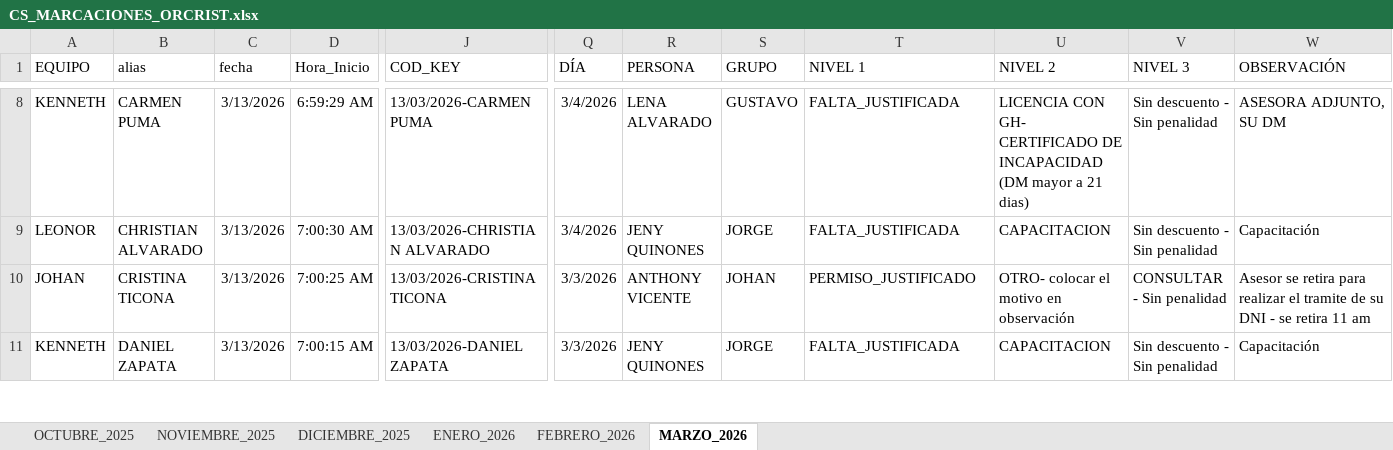
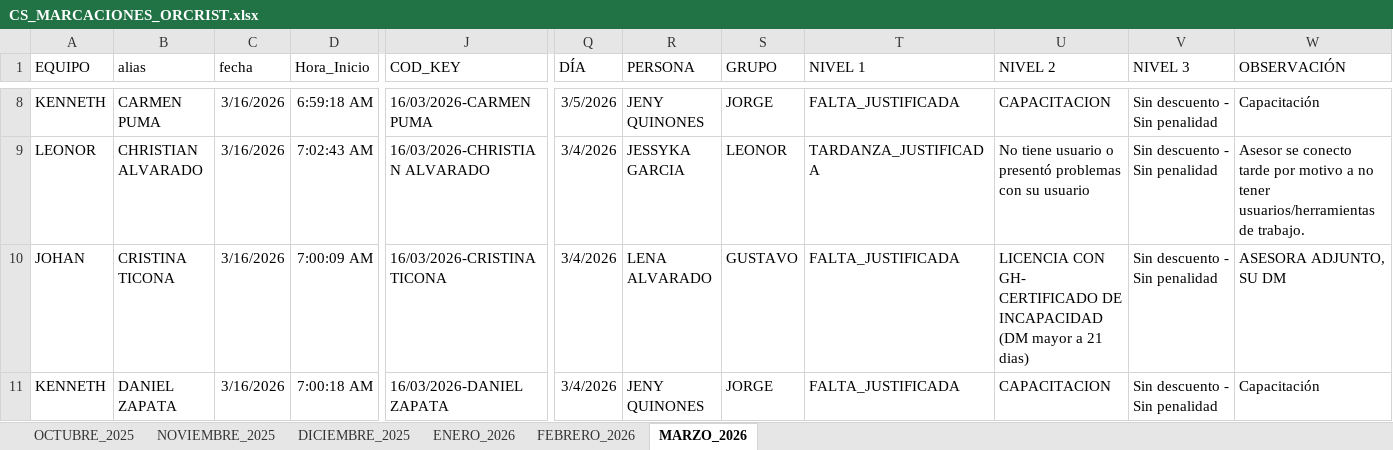
Before and after one commit to jvasquez98/Ranking, an Excel workbook: CS_MARCACIONES_ORCRIST.xlsx, sheet MARZO_2026, drawn as a sheet; only a part is shown, gaps mark what is left out; values as stored, in another font and other column widths than the file's, no borders; conditional formats and table styles not drawn; the diff covers the shown part only; the diff names each change by its address in the sheet, - before the commit and + after, or states it on an @@ line.

```diff
--- a/CS_MARCACIONES_ORCRIST.xlsx (sheet MARZO_2026)
+++ b/CS_MARCACIONES_ORCRIST.xlsx (sheet MARZO_2026)
-C8:C11 (fecha): 3/13/2026
+C8:C11 (fecha): 3/16/2026
-D8 (Hora_Inicio): 6:59:29 AM
+D8 (Hora_Inicio): 6:59:18 AM
-J8 (COD_KEY): 13/03/2026-CARMEN PUMA
+J8 (COD_KEY): 16/03/2026-CARMEN PUMA
-Q8 (DÍA): 3/4/2026
+Q8 (DÍA): 3/5/2026
-R8 (PERSONA): LENA ALVARADO
+R8 (PERSONA): JENY QUINONES
-S8 (GRUPO): GUSTAVO
+S8 (GRUPO): JORGE
-U8 (NIVEL 2): LICENCIA CON GH- CERTIFICADO DE INCAPACIDAD (DM mayor a 21 dias)
+U8 (NIVEL 2): CAPACITACION
-W8 (OBSERVACIÓN): ASESORA ADJUNTO, SU DM
+W8 (OBSERVACIÓN): Capacitación
-D9 (Hora_Inicio): 7:00:30 AM
+D9 (Hora_Inicio): 7:02:43 AM
-J9 (COD_KEY): 13/03/2026-CHRISTIAN ALVARADO
+J9 (COD_KEY): 16/03/2026-CHRISTIAN ALVARADO
-R9 (PERSONA): JENY QUINONES
+R9 (PERSONA): JESSYKA GARCIA
-S9 (GRUPO): JORGE
+S9 (GRUPO): LEONOR
-T9 (NIVEL 1): FALTA_JUSTIFICADA
+T9 (NIVEL 1): TARDANZA_JUSTIFICADA
-U9 (NIVEL 2): CAPACITACION
+U9 (NIVEL 2): No tiene usuario o presentó problemas con su usuario
-W9 (OBSERVACIÓN): Capacitación
+W9 (OBSERVACIÓN): Asesor se conecto tarde por motivo a no tener usuarios/herramientas de trabajo.
-D10 (Hora_Inicio): 7:00:25 AM
+D10 (Hora_Inicio): 7:00:09 AM
-J10 (COD_KEY): 13/03/2026-CRISTINA TICONA
+J10 (COD_KEY): 16/03/2026-CRISTINA TICONA
-Q10:Q11 (DÍA): 3/3/2026
+Q10:Q11 (DÍA): 3/4/2026
-R10 (PERSONA): ANTHONY VICENTE
+R10 (PERSONA): LENA ALVARADO
-S10 (GRUPO): JOHAN
+S10 (GRUPO): GUSTAVO
-T10 (NIVEL 1): PERMISO_JUSTIFICADO
+T10 (NIVEL 1): FALTA_JUSTIFICADA
-U10 (NIVEL 2): OTRO- colocar el motivo en observación
+U10 (NIVEL 2): LICENCIA CON GH- CERTIFICADO DE INCAPACIDAD (DM mayor a 21 dias)
-V10 (NIVEL 3): CONSULTAR - Sin penalidad
+V10 (NIVEL 3): Sin descuento - Sin penalidad
-W10 (OBSERVACIÓN): Asesor se retira para realizar el tramite de su DNI - se retira 11 am
+W10 (OBSERVACIÓN): ASESORA ADJUNTO, SU DM
-D11 (Hora_Inicio): 7:00:15 AM
+D11 (Hora_Inicio): 7:00:18 AM
-J11 (COD_KEY): 13/03/2026-DANIEL ZAPATA
+J11 (COD_KEY): 16/03/2026-DANIEL ZAPATA
```
Also changed, not shown: 57 added rows and 88 edited cells elsewhere in this sheet, 2 other files.
